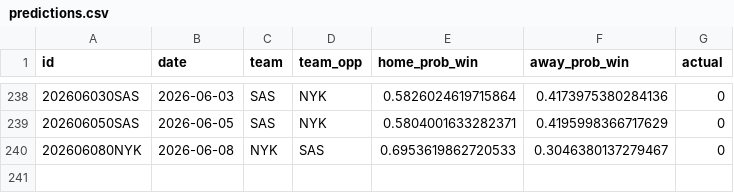
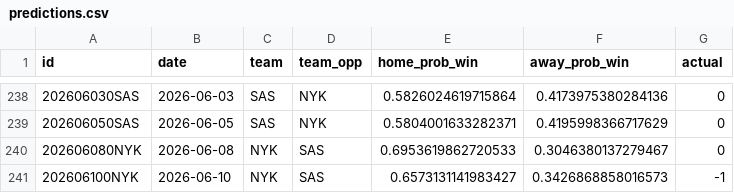
Before and after one commit to RaresPetrisor22/predicting-nba-games-ml, a CSV file: data/predictions.csv, drawn as a sheet; only a part is shown, gaps mark what is left out.

```diff
--- a/data/predictions.csv
+++ b/data/predictions.csv
@@ -240 +240,2 @@ id,date,team,team_opp,home_prob_win,away_prob_win,actual
 202606080NYK,2026-06-08,NYK,SAS,0.6953619862720533,0.3046380137279467,0
+202606100NYK,2026-06-10,NYK,SAS,0.6573131141983427,0.3426868858016573,-1
```
